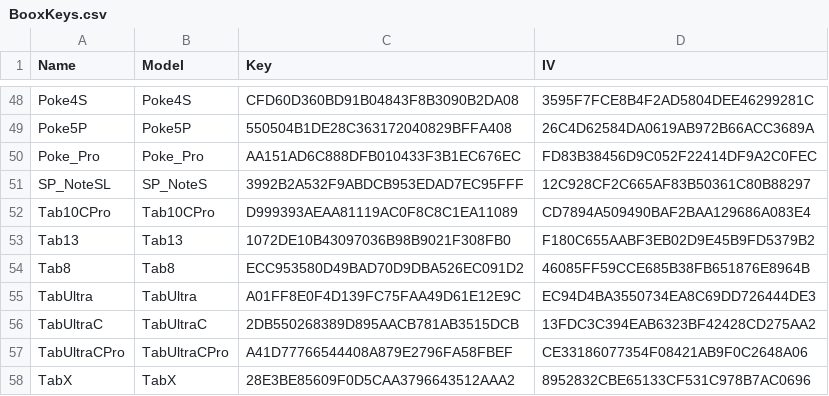
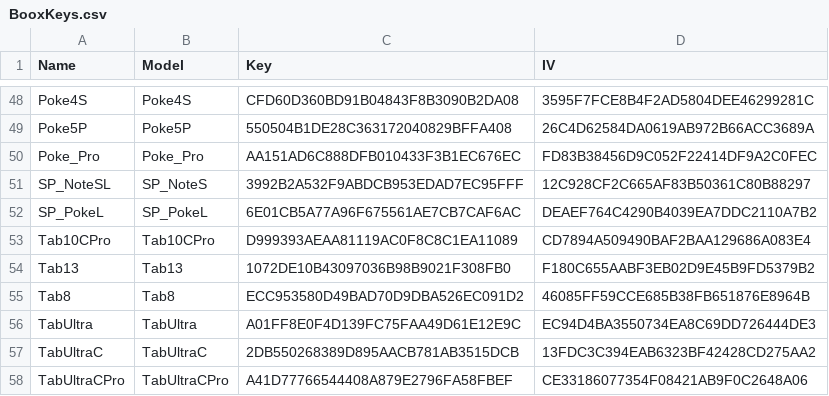
Before and after one commit to Hagb/decryptBooxUpdateUpx, a CSV file: BooxKeys.csv, drawn as a sheet; only a part is shown, gaps mark what is left out; the shorter side is filled out with more unchanged rows.

```diff
--- a/BooxKeys.csv
+++ b/BooxKeys.csv
@@ -51,2 +51,3 @@ Poke_Pro,Poke_Pro,AA151AD6C888DFB010433F3B1EC676EC,FD83B38456D9C052F22414DF9A2C0
 SP_NoteSL,SP_NoteS,3992B2A532F9ABDCB953EDAD7EC95FFF,12C928CF2C665AF83B50361C80B88297
+SP_PokeL,SP_PokeL,6E01CB5A77A96F675561AE7CB7CAF6AC,DEAEF764C4290B4039EA7DDC2110A7B2
 Tab10CPro,Tab10CPro,D999393AEAA81119AC0F8C8C1EA11089,CD7894A509490BAF2BAA129686A083E4
```
